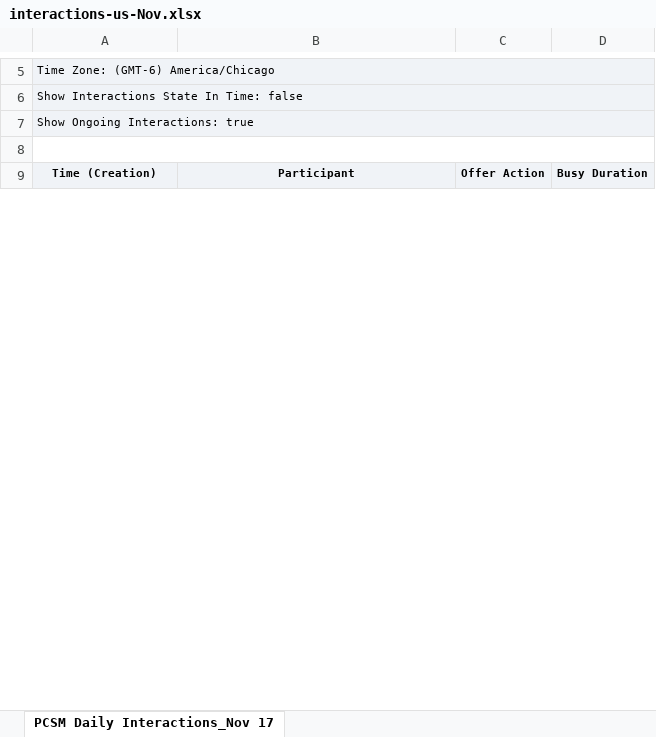
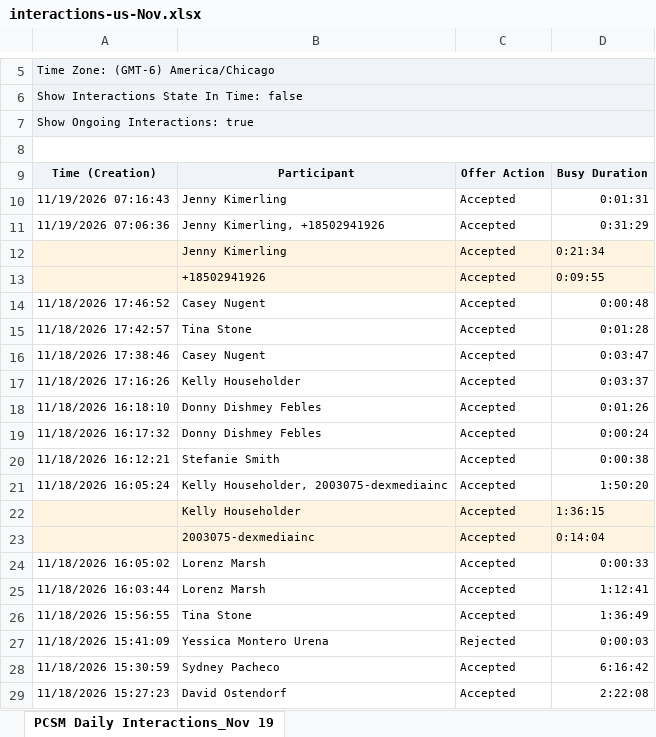
Before and after one commit to timramosthryv/pcsmtalktime, an Excel workbook: data/interactions-us-Nov.xlsx, sheet PCSM Daily Interactions_Nov 19, drawn as a sheet; only a part is shown, gaps mark what is left out; values as stored, in another font and other column widths than the file's, no borders; the diff covers the shown part only; the diff names each change by its address in the sheet, - before the commit and + after, or states it on an @@ line.

```diff
--- a/data/interactions-us-Nov.xlsx (sheet PCSM Daily Interactions_Nov 19)
+++ b/data/interactions-us-Nov.xlsx (sheet PCSM Daily Interactions_Nov 19)
-sheet tab: PCSM Daily Interactions_Nov 17
+sheet tab: PCSM Daily Interactions_Nov 19
+row 10: 11/19/2026 07:16:43 | Jenny Kimerling | Accepted | 0:01:31
+row 11: 11/19/2026 07:06:36 | Jenny Kimerling, +18502941926 | Accepted | 0:31:29
+row 12:  | Jenny Kimerling | Accepted | 0:21:34
+row 13:  | +18502941926 | Accepted | 0:09:55
+row 14: 11/18/2026 17:46:52 | Casey Nugent | Accepted | 0:00:48
+row 15: 11/18/2026 17:42:57 | Tina Stone | Accepted | 0:01:28
+row 16: 11/18/2026 17:38:46 | Casey Nugent | Accepted | 0:03:47
+row 17: 11/18/2026 17:16:26 | Kelly Householder | Accepted | 0:03:37
+row 18: 11/18/2026 16:18:10 | Donny Dishmey Febles | Accepted | 0:01:26
+row 19: 11/18/2026 16:17:32 | Donny Dishmey Febles | Accepted | 0:00:24
+row 20: 11/18/2026 16:12:21 | Stefanie Smith | Accepted | 0:00:38
+row 21: 11/18/2026 16:05:24 | Kelly Householder, 2003075-dexmediainc | Accepted | 1:50:20
+row 22:  | Kelly Householder | Accepted | 1:36:15
+row 23:  | 2003075-dexmediainc | Accepted | 0:14:04
+row 24: 11/18/2026 16:05:02 | Lorenz Marsh | Accepted | 0:00:33
+row 25: 11/18/2026 16:03:44 | Lorenz Marsh | Accepted | 1:12:41
+row 26: 11/18/2026 15:56:55 | Tina Stone | Accepted | 1:36:49
+row 27: 11/18/2026 15:41:09 | Yessica Montero Urena | Rejected | 0:00:03
+row 28: 11/18/2026 15:30:59 | Sydney Pacheco | Accepted | 6:16:42
+row 29: 11/18/2026 15:27:23 | David Ostendorf | Accepted | 2:22:08
```
Also changed, not shown: 426 added rows and 7 edited cells elsewhere in this sheet, data/handling-aus-Nov.xlsx, data/handling-us-Nov.xlsx, 4 other files.
